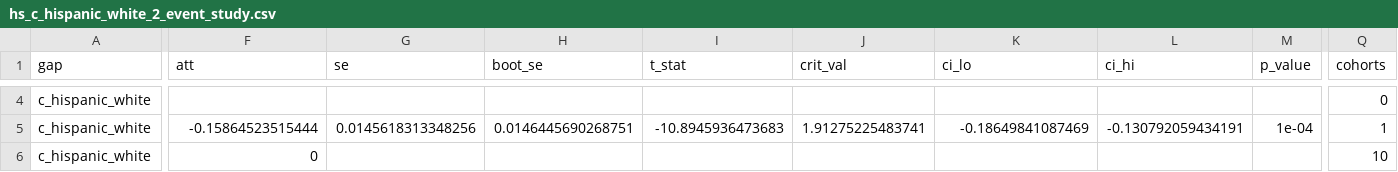
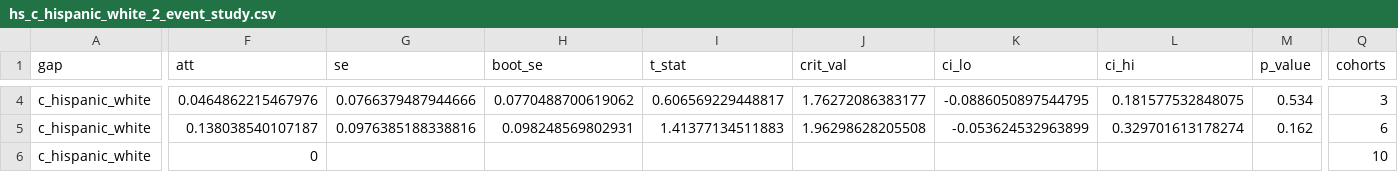
Before and after one commit to Scully4441/finance-reform-study, a CSV file: outputs/run2/13_report/tables/hs_c_hispanic_white_2_event_study.csv, drawn as a sheet; only a part is shown, gaps mark what is left out; the diff covers the shown part only; the diff names each change by its address in the sheet, - before the commit and + after, or states it on an @@ line.

```diff
--- a/outputs/run2/13_report/tables/hs_c_hispanic_white_2_event_study.csv
+++ b/outputs/run2/13_report/tables/hs_c_hispanic_white_2_event_study.csv
-F4 (att): (empty)
+F4 (att): 0.0464862215467976
-G4 (se): (empty)
+G4 (se): 0.0766379487944666
-H4 (boot_se): (empty)
+H4 (boot_se): 0.0770488700619062
-I4 (t_stat): (empty)
+I4 (t_stat): 0.606569229448817
-J4 (crit_val): (empty)
+J4 (crit_val): 1.76272086383177
-K4 (ci_lo): (empty)
+K4 (ci_lo): -0.0886050897544795
-L4 (ci_hi): (empty)
+L4 (ci_hi): 0.181577532848075
-M4 (p_value): (empty)
+M4 (p_value): 0.534
-Q4 (cohorts): 0
+Q4 (cohorts): 3
-F5 (att): -0.15864523515444
+F5 (att): 0.138038540107187
-G5 (se): 0.0145618313348256
+G5 (se): 0.0976385188338816
-H5 (boot_se): 0.0146445690268751
+H5 (boot_se): 0.098248569802931
-I5 (t_stat): -10.8945936473683
+I5 (t_stat): 1.41377134511883
-J5 (crit_val): 1.91275225483741
+J5 (crit_val): 1.96298628205508
-K5 (ci_lo): -0.18649841087469
+K5 (ci_lo): -0.053624532963899
-L5 (ci_hi): -0.130792059434191
+L5 (ci_hi): 0.329701613178274
-M5 (p_value): 1e-04
+M5 (p_value): 0.162
-Q5 (cohorts): 1
+Q5 (cohorts): 6
```
Also changed, not shown: 125 edited cells elsewhere in this file, outputs/run2/13_report/tables/hs_a_poverty_9_robustness.csv, outputs/run2/13_report/tables/hs_b_black_white_10_splits.csv, 29 other files.
